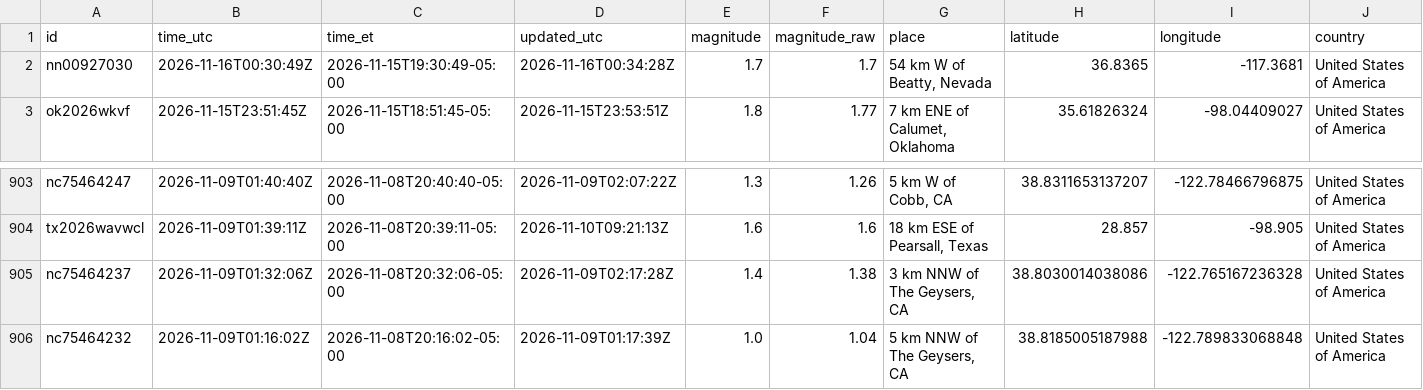
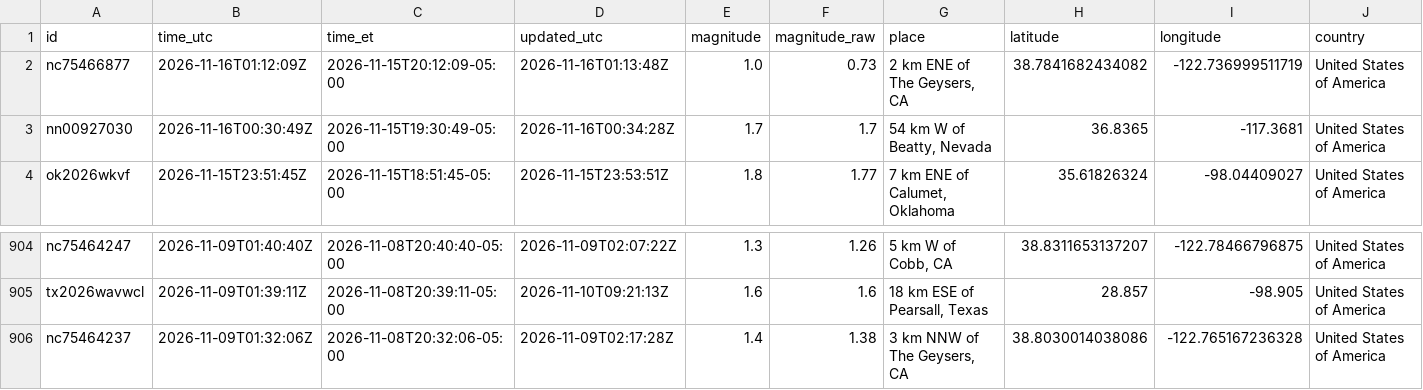
Before and after one commit to IFC-Chalaco/usgs-seismic-dashboard, a CSV file: docs/data/earthquakes_live_curated.csv, drawn as a sheet; only a part is shown, gaps mark what is left out; removed rows and columns are numbered as before the commit, all else as after; rows hold the shown columns only; the diff names each change by its address in the sheet, - before the commit and + after, or states it on an @@ line.

```diff
--- a/docs/data/earthquakes_live_curated.csv
+++ b/docs/data/earthquakes_live_curated.csv
+row 2: nc75466877 | 2026-11-16T01:12:09Z | 2026-11-15T20:12:09-05:00 | 2026-11-16T01:13:48Z | 1.0 | 0.73 | 2 km ENE of The Geysers, CA | 38.7841682434082 | -122.736999511719 | United States of America
-row 906: nc75464232 | 2026-11-09T01:16:02Z | 2026-11-08T20:16:02-05:00 | 2026-11-09T01:17:39Z | 1.0 | 1.04 | 5 km NNW of The Geysers, CA | 38.8185005187988 | -122.789833068848 | United States of America
```
Also changed, not shown: usgs_seismic_stream/exports/earthquakes_live_curated.csv, 6 other files.
